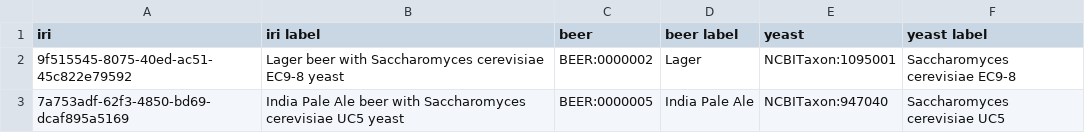
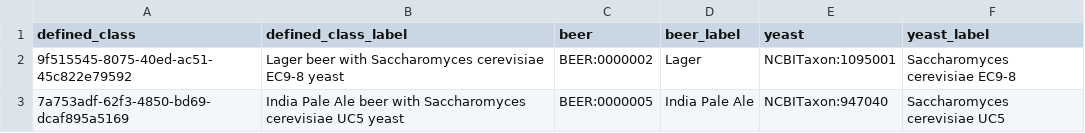
Before and after one commit to INCATools/table-editor, a CSV file: docs/configurations/beer/beer_yeast.csv, drawn as a sheet.

```diff
--- a/docs/configurations/beer/beer_yeast.csv
+++ b/docs/configurations/beer/beer_yeast.csv
@@ -1,2 +1,2 @@
-iri,iri label,beer,beer label,yeast,yeast label
+defined_class,defined_class_label,beer,beer_label,yeast,yeast_label
 9f515545-8075-40ed-ac51-45c822e79592,Lager beer with Saccharomyces cerevisiae EC9-8 yeast,BEER:0000002,Lager,NCBITaxon:1095001,Saccharomyces cerevisiae EC9-8
```
Also changed, not shown: example-configurations/beer/beer_yeast.csv, 15 other files.
